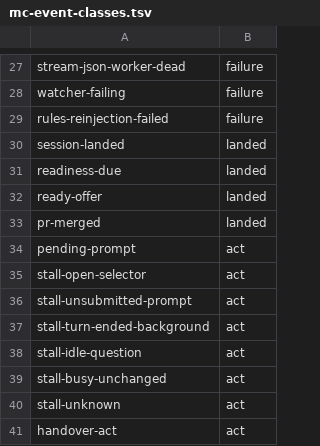
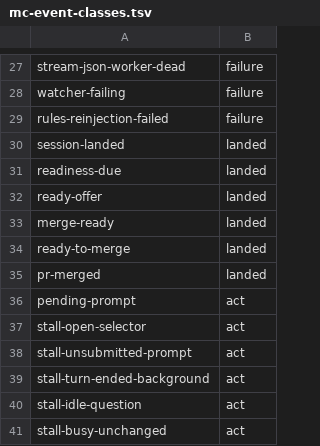
Before and after one commit to inkatze/planwright, a TSV file: config/mc-event-classes.tsv, drawn as a sheet; only a part is shown, gaps mark what is left out; the shorter side is filled out with more unchanged rows.

Commit message:
fix(mission-control): list the merge-ready verbs and classify the merge-ready events after the main sync

```diff
--- a/config/mc-event-classes.tsv
+++ b/config/mc-event-classes.tsv
@@ -32,2 +32,4 @@ readiness-due	landed
 ready-offer	landed
+merge-ready	landed
+ready-to-merge	landed
 pr-merged	landed
```
Also changed, not shown: 1 other file.
